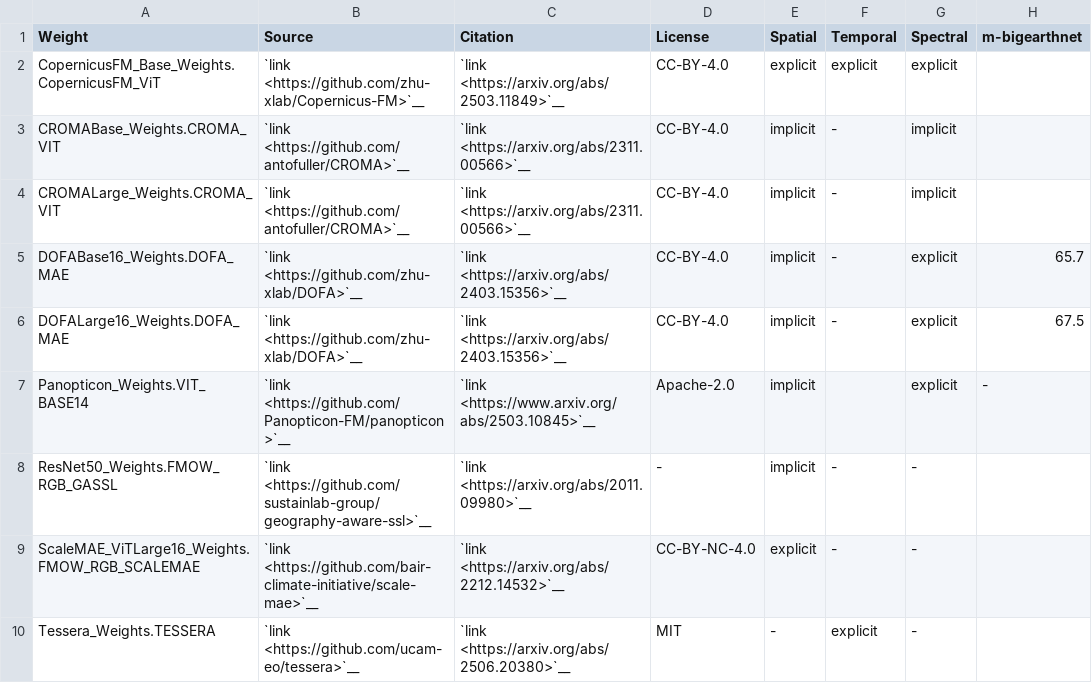
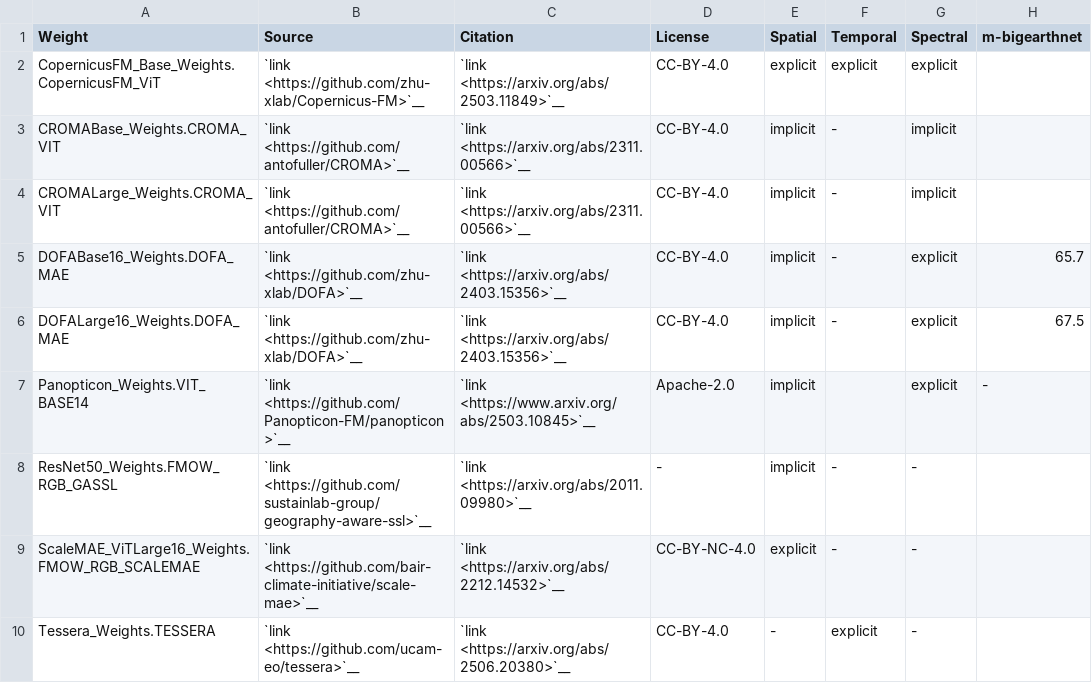
Before and after one commit to microsoft/torchgeo, a CSV file: docs/api/weights/agnostic.csv, drawn as a sheet; only a part is shown; the diff names each change by its address in the sheet, - before the commit and + after, or states it on an @@ line.

```diff
--- a/docs/api/weights/agnostic.csv
+++ b/docs/api/weights/agnostic.csv
-D10 (License): MIT
+D10 (License): CC-BY-4.0
```
Also changed, not shown: 1 other file.
